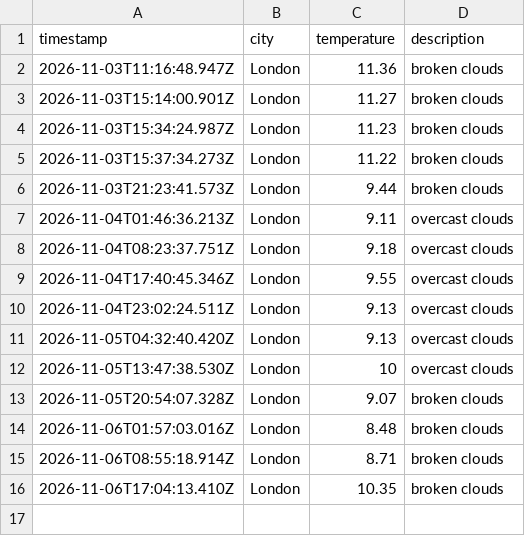
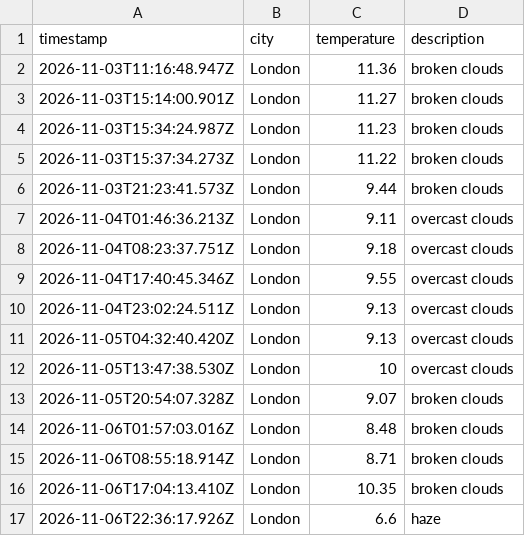
Before and after one commit to kocinajaltin/Weather_dataOps, a CSV file: data/weather_log.csv, drawn as a sheet.

```diff
--- a/data/weather_log.csv
+++ b/data/weather_log.csv
@@ -16 +16,2 @@ timestamp,city,temperature,description
 2026-11-06T17:04:13.410Z,London,10.35,broken clouds
+2026-11-06T22:36:17.926Z,London,6.6,haze
```
Also changed, not shown: 1 other file.
